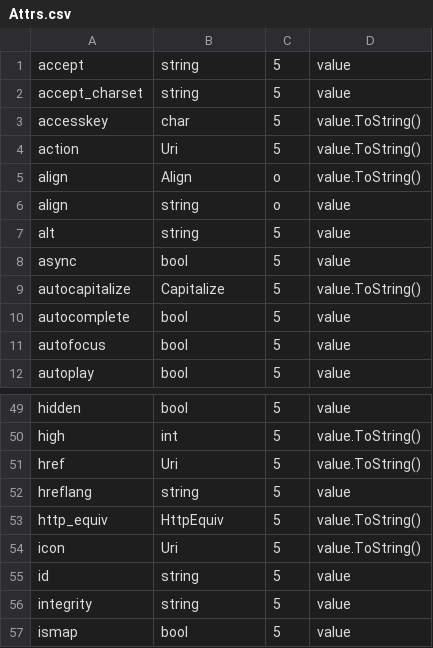
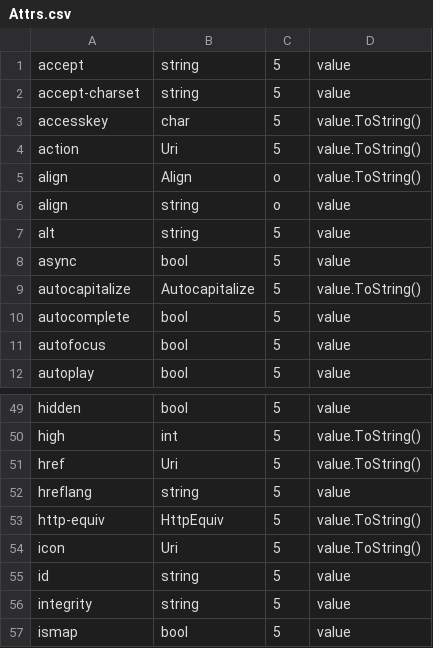
Before and after one commit to sholland1/HtmlDsl, a CSV file: HtmlDsl/Attrs.csv, drawn as a sheet; only a part is shown, gaps mark what is left out.

```diff
--- a/HtmlDsl/Attrs.csv
+++ b/HtmlDsl/Attrs.csv
@@ -1,3 +1,3 @@
 accept,string,5,value
-accept_charset,string,5,value
+accept-charset,string,5,value
 accesskey,char,5,value.ToString()
@@ -8,3 +8,3 @@ alt,string,5,value
 async,bool,5,value
-autocapitalize,Capitalize,5,value.ToString()
+autocapitalize,Autocapitalize,5,value.ToString()
 autocomplete,bool,5,value
@@ -52,3 +52,3 @@ href,Uri,5,value.ToString()
 hreflang,string,5,value
-http_equiv,HttpEquiv,5,value.ToString()
+http-equiv,HttpEquiv,5,value.ToString()
 icon,Uri,5,value.ToString()
```
Also changed, not shown: 4 other files.
